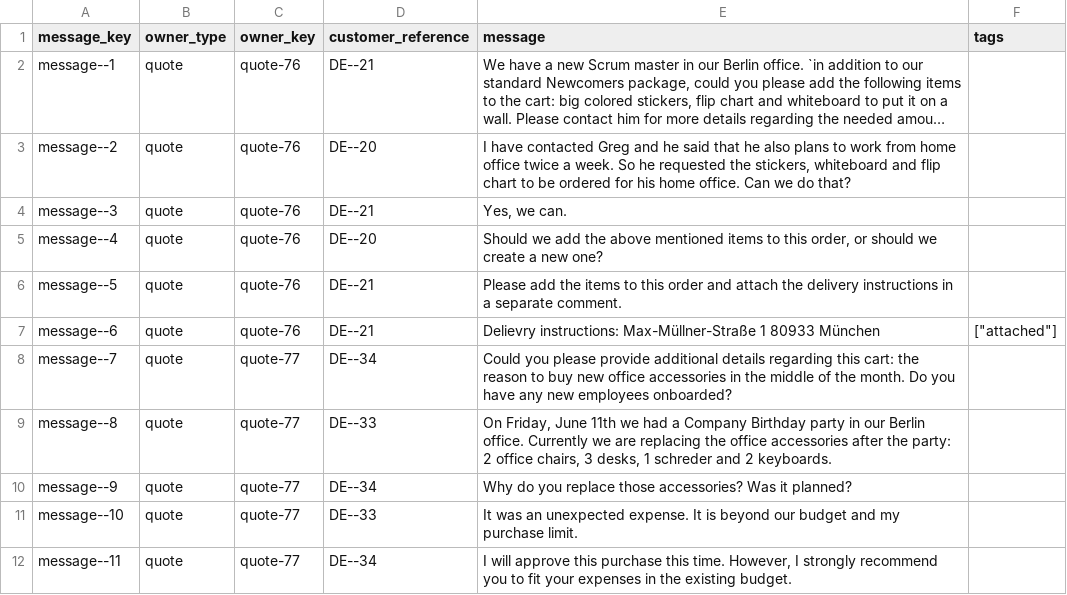
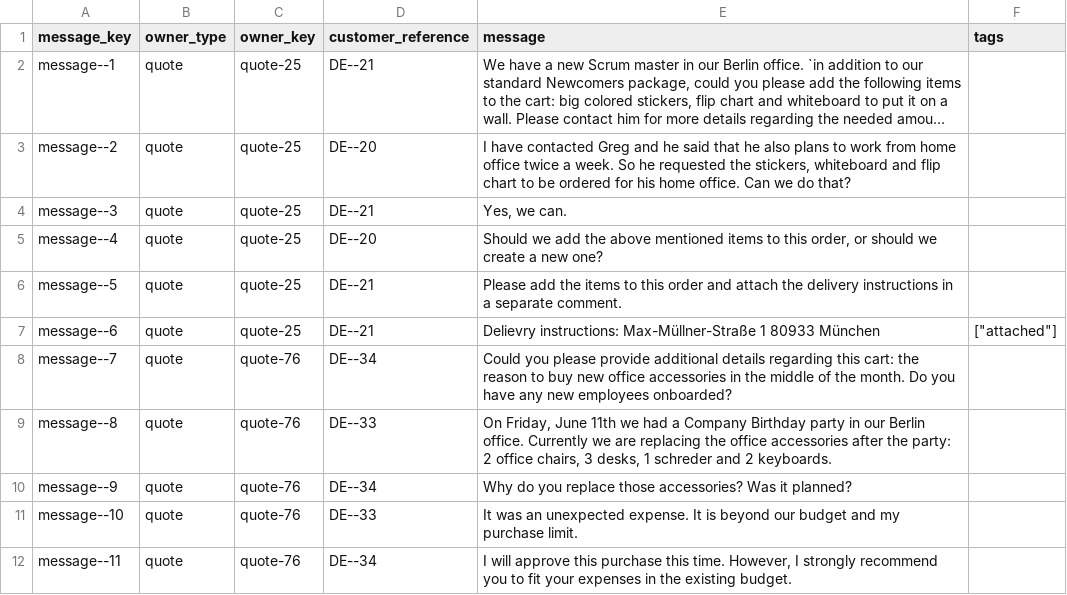
Before and after one commit to spryker/comment-data-import, a CSV file: data/import/comment.csv, drawn as a sheet; long unchanged cells end in …; the diff names each change by its address in the sheet, - before the commit and + after, or states it on an @@ line.

```diff
--- a/data/import/comment.csv
+++ b/data/import/comment.csv
-C2:C7 (owner_key): quote-76
+C2:C7 (owner_key): quote-25
-C8:C12 (owner_key): quote-77
+C8:C12 (owner_key): quote-76
```
Also changed, not shown: 1 other file.
